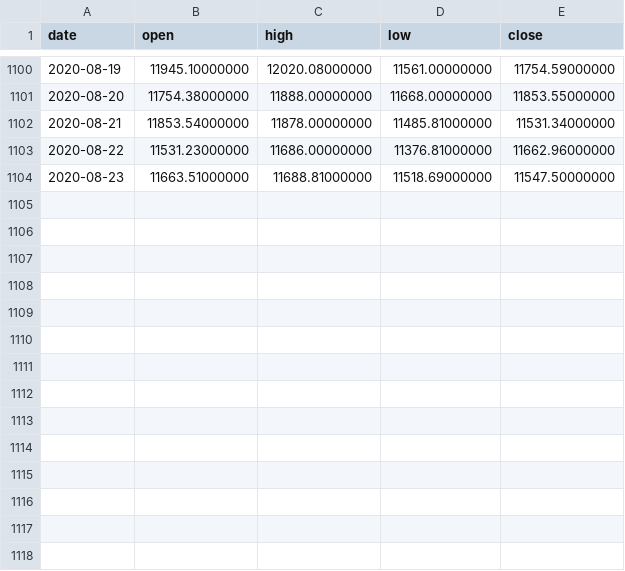
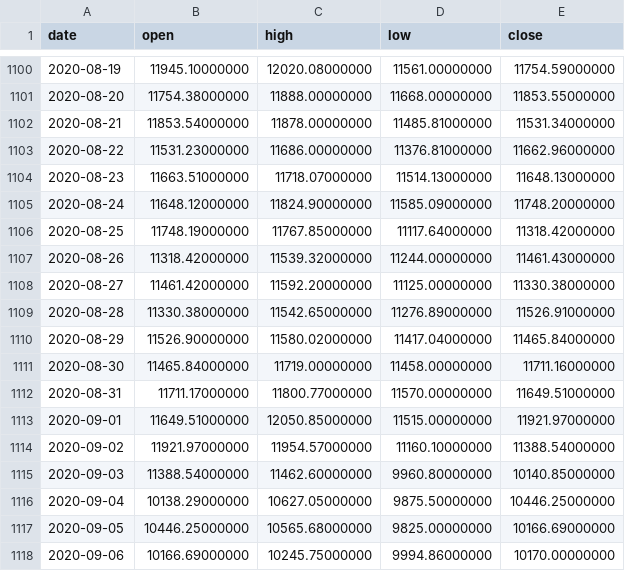
Before and after one commit to whoisksy/bitcoin-ma-50-strategy-ROI, a CSV file: BTCUSDT.csv, drawn as a sheet; only a part is shown, gaps mark what is left out.

```diff
--- a/BTCUSDT.csv
+++ b/BTCUSDT.csv
@@ -1103,2 +1103,16 @@ date,open,high,low,close
 2020-08-22,11531.23000000,11686.00000000,11376.81000000,11662.96000000
-2020-08-23,11663.51000000,11688.81000000,11518.69000000,11547.50000000
+2020-08-23,11663.51000000,11718.07000000,11514.13000000,11648.13000000
+2020-08-24,11648.12000000,11824.90000000,11585.09000000,11748.20000000
+2020-08-25,11748.19000000,11767.85000000,11117.64000000,11318.42000000
+2020-08-26,11318.42000000,11539.32000000,11244.00000000,11461.43000000
+2020-08-27,11461.42000000,11592.20000000,11125.00000000,11330.38000000
+2020-08-28,11330.38000000,11542.65000000,11276.89000000,11526.91000000
+2020-08-29,11526.90000000,11580.02000000,11417.04000000,11465.84000000
+2020-08-30,11465.84000000,11719.00000000,11458.00000000,11711.16000000
+2020-08-31,11711.17000000,11800.77000000,11570.00000000,11649.51000000
+2020-09-01,11649.51000000,12050.85000000,11515.00000000,11921.97000000
+2020-09-02,11921.97000000,11954.57000000,11160.10000000,11388.54000000
+2020-09-03,11388.54000000,11462.60000000,9960.80000000,10140.85000000
+2020-09-04,10138.29000000,10627.05000000,9875.50000000,10446.25000000
+2020-09-05,10446.25000000,10565.68000000,9825.00000000,10166.69000000
+2020-09-06,10166.69000000,10245.75000000,9994.86000000,10170.00000000
```
Also changed, not shown: BCHUSDT.csv, BNBUSDT.csv, 14 other files.
